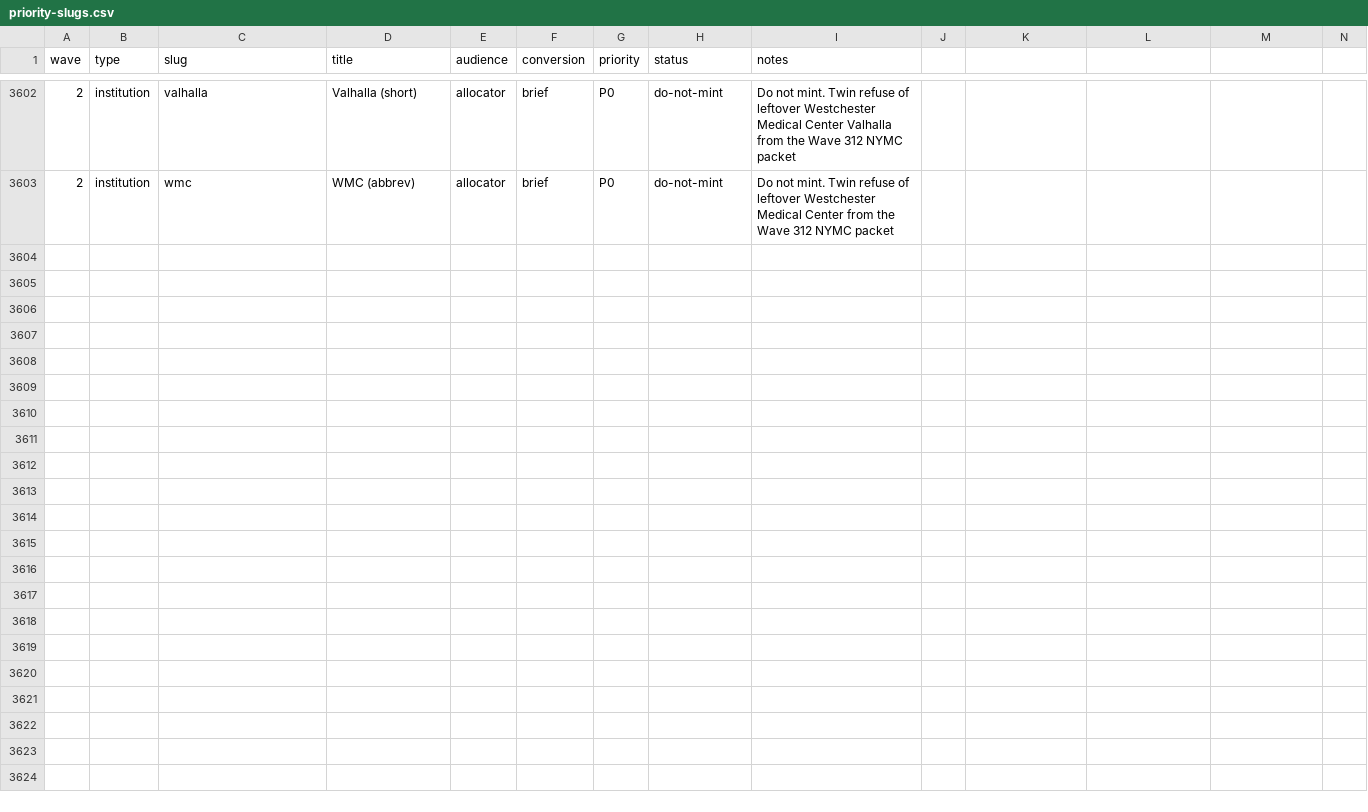
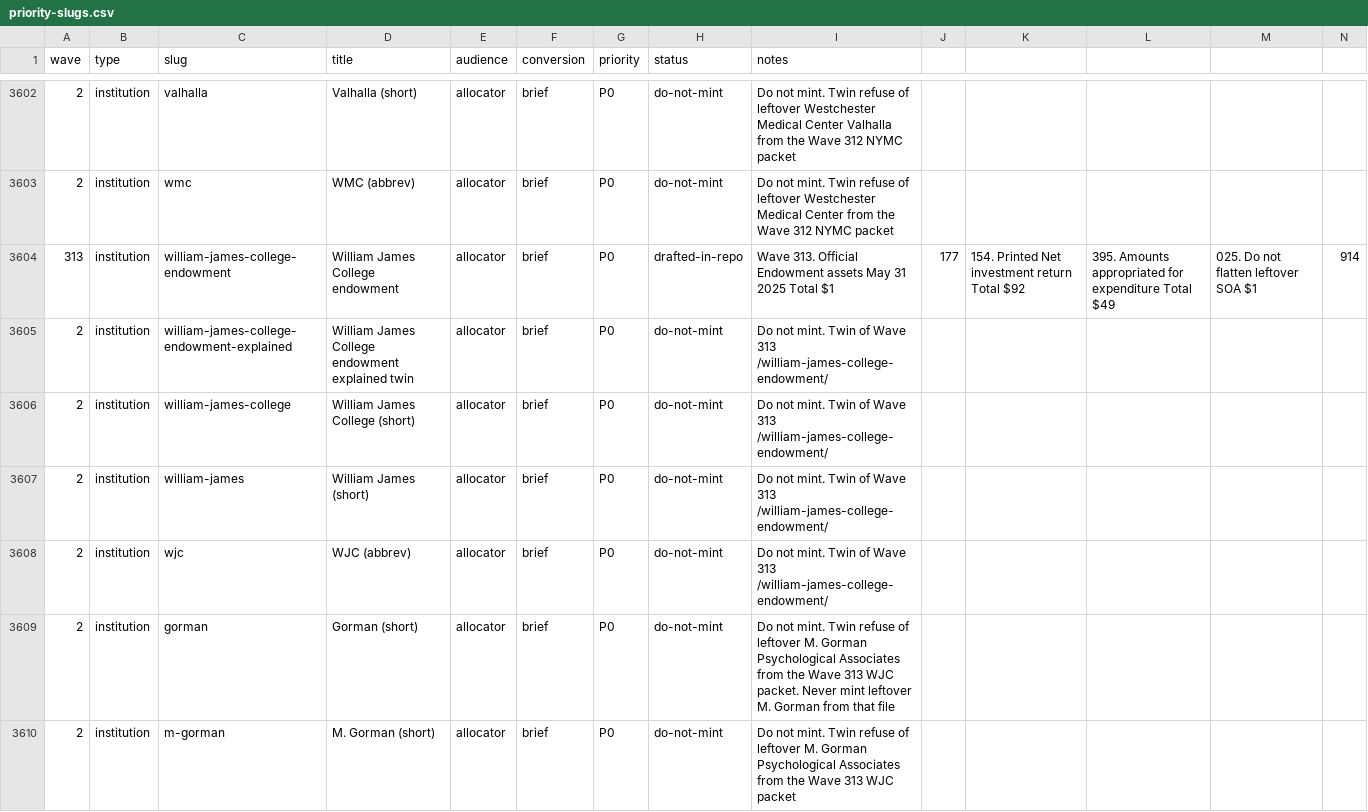
Before and after one commit to timcanada/uao-insurance-gate, a CSV file: seo-aeo/inventory/priority-slugs.csv, drawn as a sheet; only a part is shown, gaps mark what is left out; rows hold the shown columns only; the diff names each change by its address in the sheet, - before the commit and + after, or states it on an @@ line.

```diff
--- a/seo-aeo/inventory/priority-slugs.csv
+++ b/seo-aeo/inventory/priority-slugs.csv
+row 3604: 313 | institution | william-james-college-endowment | William James College endowment | allocator | brief | P0 | drafted-in-repo | Wave 313. Official Endowment assets May 31 2025 Total $1 | 177 | 154. Printed Net investment return Total $92 | 395. Amounts appropriated for expenditure Total $49 | 025. Do not flatten leftover SOA $1 | 914
+row 3605: 2 | institution | william-james-college-endowment-explained | William James College endowment explained twin | allocator | brief | P0 | do-not-mint | Do not mint. Twin of Wave 313 /william-james-college-endowment/
+row 3606: 2 | institution | william-james-college | William James College (short) | allocator | brief | P0 | do-not-mint | Do not mint. Twin of Wave 313 /william-james-college-endowment/
+row 3607: 2 | institution | william-james | William James (short) | allocator | brief | P0 | do-not-mint | Do not mint. Twin of Wave 313 /william-james-college-endowment/
+row 3608: 2 | institution | wjc | WJC (abbrev) | allocator | brief | P0 | do-not-mint | Do not mint. Twin of Wave 313 /william-james-college-endowment/
+row 3609: 2 | institution | gorman | Gorman (short) | allocator | brief | P0 | do-not-mint | Do not mint. Twin refuse of leftover M. Gorman Psychological Associates from the Wave 313 WJC packet. Never mint leftover M. Gorman from that file
+row 3610: 2 | institution | m-gorman | M. Gorman (short) | allocator | brief | P0 | do-not-mint | Do not mint. Twin refuse of leftover M. Gorman Psychological Associates from the Wave 313 WJC packet
```
Also changed, not shown: seo-aeo/inventory/keyword-board.csv, 11 other files.
